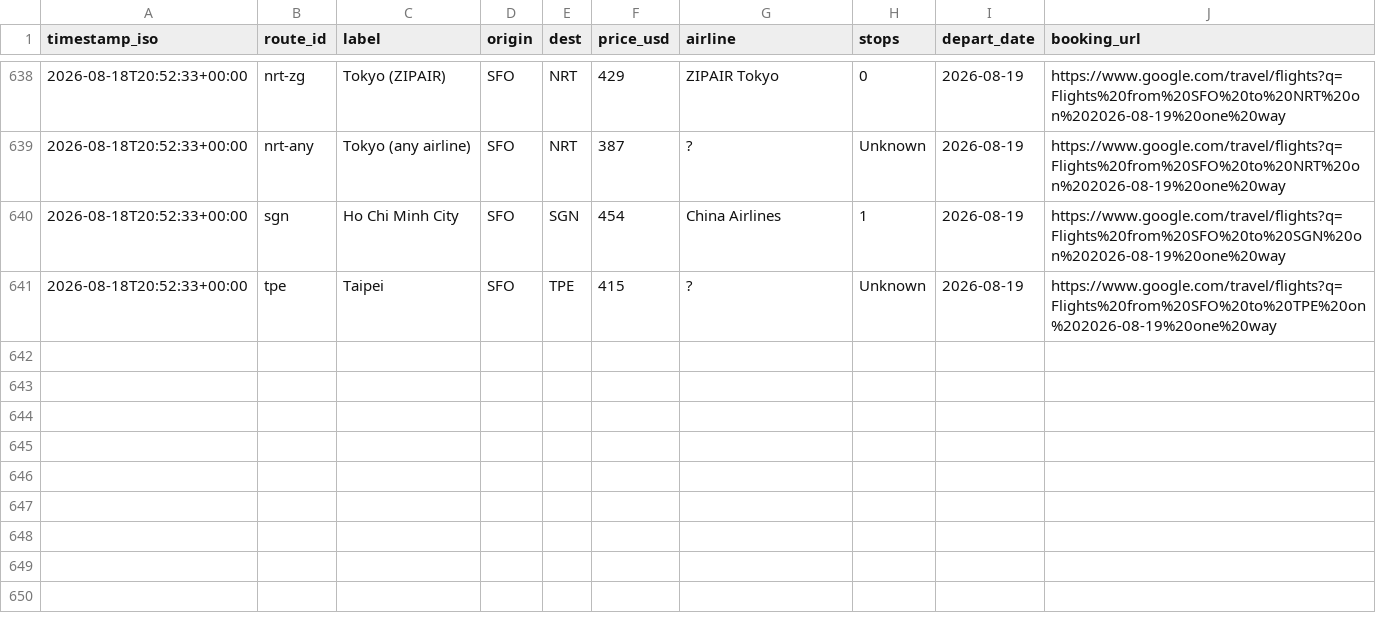
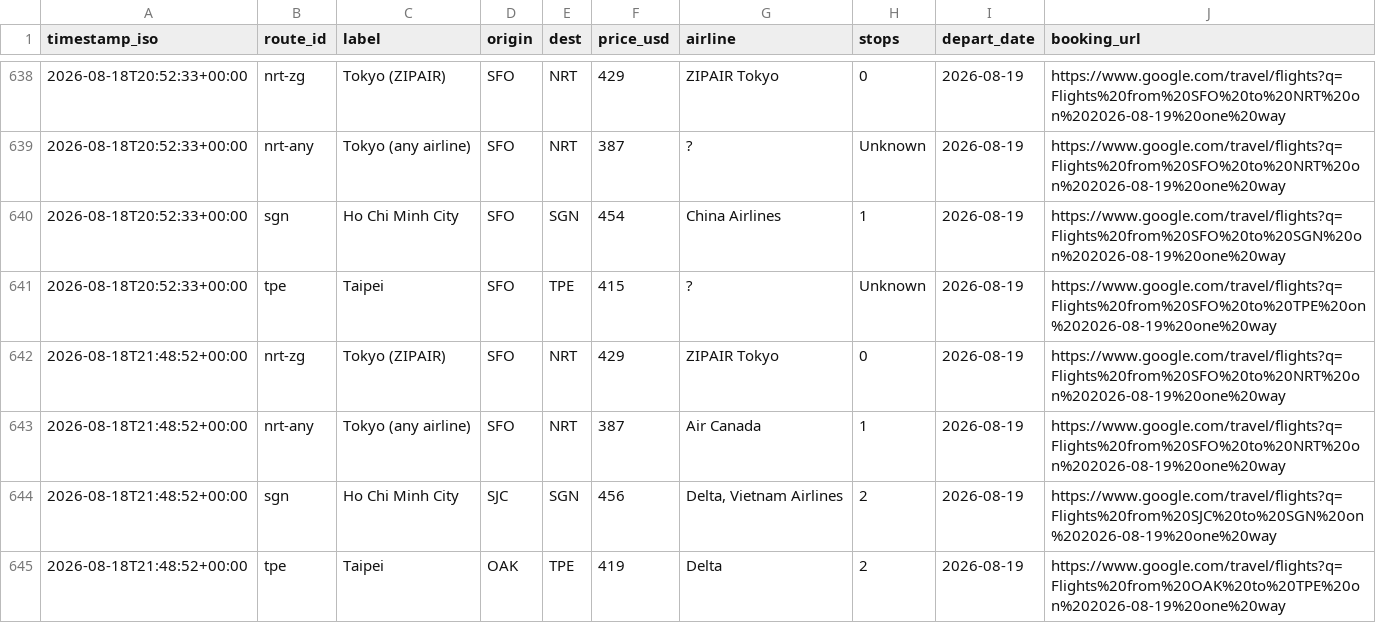
Before and after one commit to vanqd3216-dev/fare-tracker, a CSV file: fares_log.csv, drawn as a sheet; only a part is shown, gaps mark what is left out.

```diff
--- a/fares_log.csv
+++ b/fares_log.csv
@@ -641 +641,5 @@ timestamp_iso,route_id,label,origin,dest,price_usd,airline,stops,depart_date,boo
 2026-08-18T20:52:33+00:00,tpe,Taipei,SFO,TPE,415,?,Unknown,2026-08-19,https://www.google.com/travel/flights?q=Flights%20from%20SFO%20to%20TPE%20on%202026-08-19%20one%20way
+2026-08-18T21:48:52+00:00,nrt-zg,Tokyo (ZIPAIR),SFO,NRT,429,ZIPAIR Tokyo,0,2026-08-19,https://www.google.com/travel/flights?q=Flights%20from%20SFO%20to%20NRT%20on%202026-08-19%20one%20way
+2026-08-18T21:48:52+00:00,nrt-any,Tokyo (any airline),SFO,NRT,387,Air Canada,1,2026-08-19,https://www.google.com/travel/flights?q=Flights%20from%20SFO%20to%20NRT%20on%202026-08-19%20one%20way
+2026-08-18T21:48:52+00:00,sgn,Ho Chi Minh City,SJC,SGN,456,"Delta, Vietnam Airlines",2,2026-08-19,https://www.google.com/travel/flights?q=Flights%20from%20SJC%20to%20SGN%20on%202026-08-19%20one%20way
+2026-08-18T21:48:52+00:00,tpe,Taipei,OAK,TPE,419,Delta,2,2026-08-19,https://www.google.com/travel/flights?q=Flights%20from%20OAK%20to%20TPE%20on%202026-08-19%20one%20way
```
